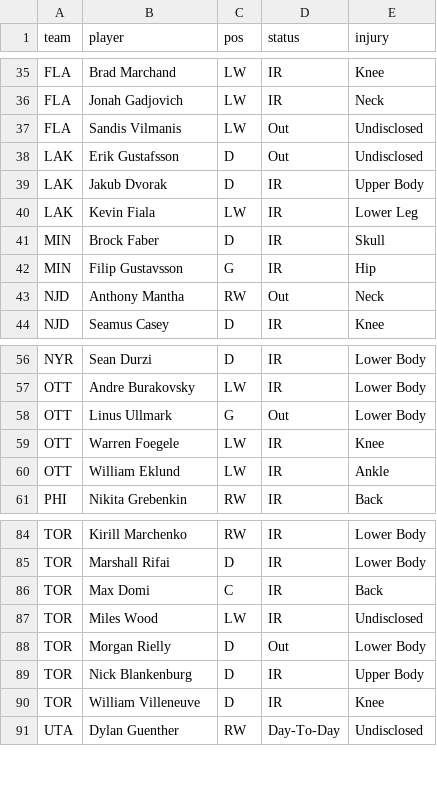
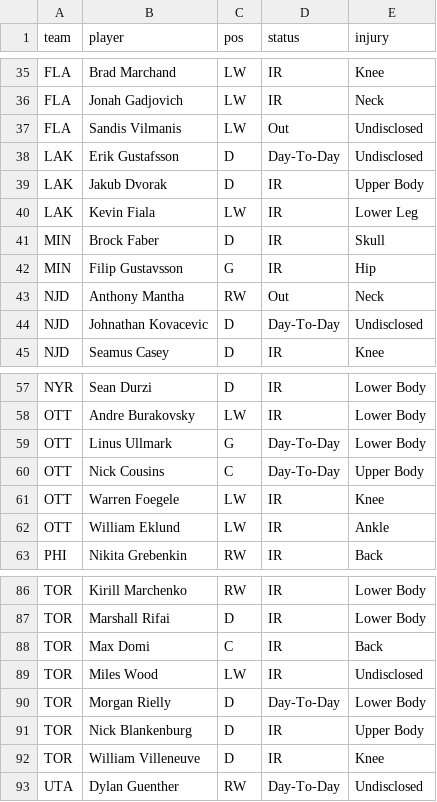
Before and after one commit to marekdoucet/pool-survivor, a CSV file: data/injuries.csv, drawn as a sheet; only a part is shown, gaps mark what is left out.

```diff
--- a/data/injuries.csv
+++ b/data/injuries.csv
@@ -37,3 +37,3 @@ FLA,Jonah Gadjovich,LW,IR,Neck
 FLA,Sandis Vilmanis,LW,Out,Undisclosed
-LAK,Erik Gustafsson,D,Out,Undisclosed
+LAK,Erik Gustafsson,D,Day-To-Day,Undisclosed
 LAK,Jakub Dvorak,D,IR,Upper Body
@@ -43,2 +43,3 @@ MIN,Filip Gustavsson,G,IR,Hip
 NJD,Anthony Mantha,RW,Out,Neck
+NJD,Johnathan Kovacevic,D,Day-To-Day,Undisclosed
 NJD,Seamus Casey,D,IR,Knee
@@ -57,3 +58,4 @@ NYR,Sean Durzi,D,IR,Lower Body
 OTT,Andre Burakovsky,LW,IR,Lower Body
-OTT,Linus Ullmark,G,Out,Lower Body
+OTT,Linus Ullmark,G,Day-To-Day,Lower Body
+OTT,Nick Cousins,C,Day-To-Day,Upper Body
 OTT,Warren Foegele,LW,IR,Knee
@@ -87,3 +89,3 @@ TOR,Max Domi,C,IR,Back
 TOR,Miles Wood,LW,IR,Undisclosed
-TOR,Morgan Rielly,D,Out,Lower Body
+TOR,Morgan Rielly,D,Day-To-Day,Lower Body
 TOR,Nick Blankenburg,D,IR,Upper Body
```
Also changed, not shown: data/goalies.csv, data/players.csv, 8 other files.
